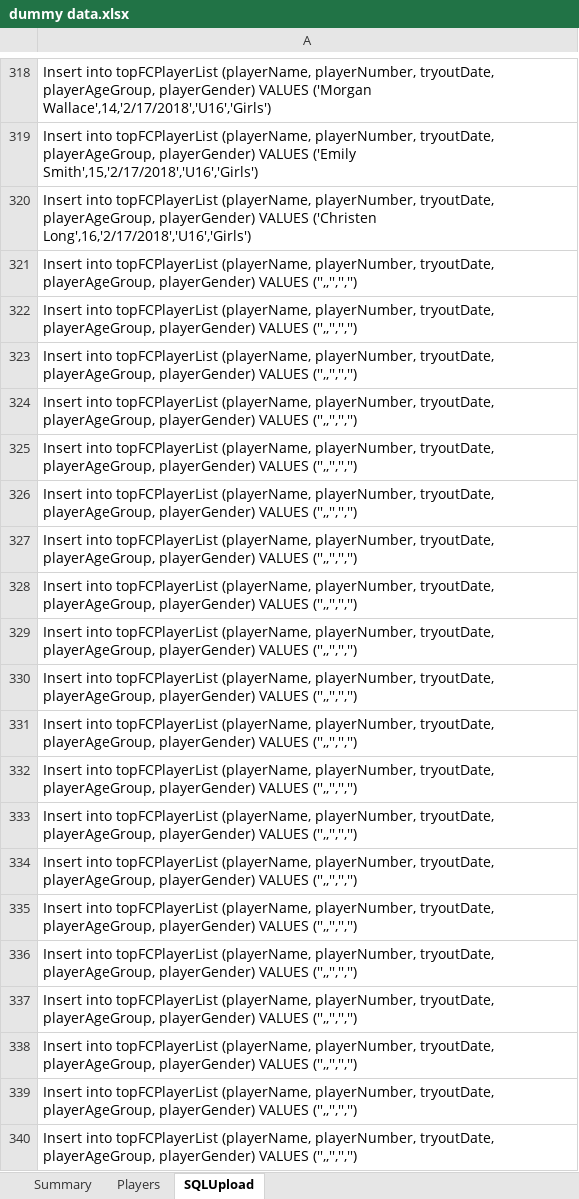
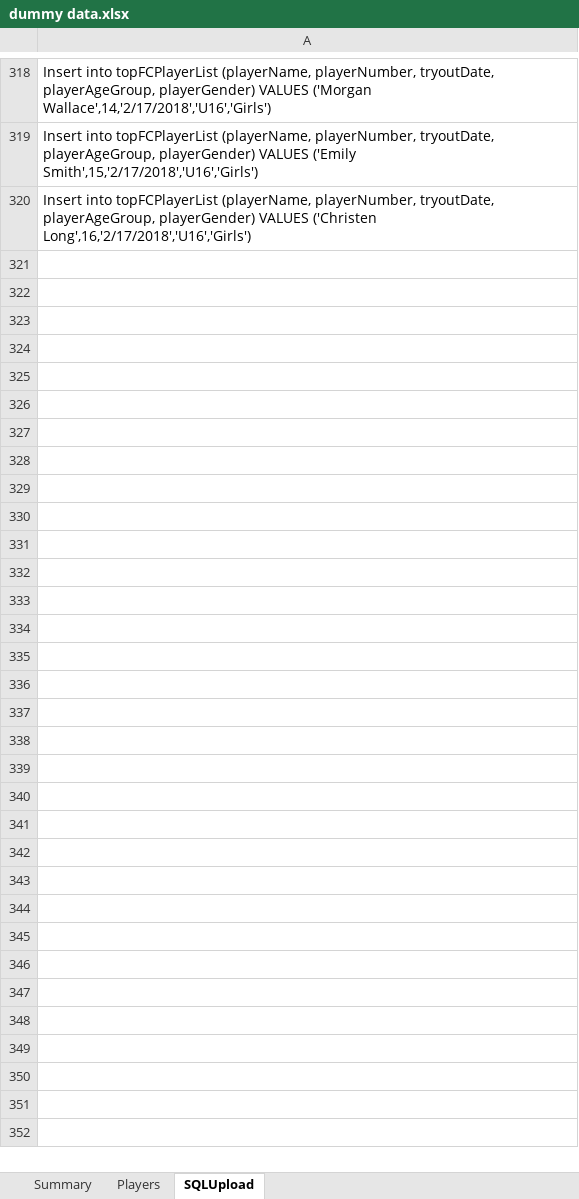
Before and after one commit to tomhon/tryoutTracker, an Excel workbook: dummy data.xlsx, sheet SQLUpload, drawn as a sheet; only a part is shown, gaps mark what is left out; values as stored, in another font and other column widths than the file's, no borders; the diff covers the shown part only; the diff names each change by its address in the sheet, - before the commit and + after, or states it on an @@ line.

```diff
--- a/dummy data.xlsx (sheet SQLUpload)
+++ b/dummy data.xlsx (sheet SQLUpload)
-row 321: Insert into topFCPlayerList (playerName, playerNumber, tryoutDate, playerAgeGroup, playerGender) VALUES ('',,'','','')
-row 322: Insert into topFCPlayerList (playerName, playerNumber, tryoutDate, playerAgeGroup, playerGender) VALUES ('',,'','','')
-row 323: Insert into topFCPlayerList (playerName, playerNumber, tryoutDate, playerAgeGroup, playerGender) VALUES ('',,'','','')
-row 324: Insert into topFCPlayerList (playerName, playerNumber, tryoutDate, playerAgeGroup, playerGender) VALUES ('',,'','','')
-row 325: Insert into topFCPlayerList (playerName, playerNumber, tryoutDate, playerAgeGroup, playerGender) VALUES ('',,'','','')
-row 326: Insert into topFCPlayerList (playerName, playerNumber, tryoutDate, playerAgeGroup, playerGender) VALUES ('',,'','','')
-row 327: Insert into topFCPlayerList (playerName, playerNumber, tryoutDate, playerAgeGroup, playerGender) VALUES ('',,'','','')
-row 328: Insert into topFCPlayerList (playerName, playerNumber, tryoutDate, playerAgeGroup, playerGender) VALUES ('',,'','','')
-row 329: Insert into topFCPlayerList (playerName, playerNumber, tryoutDate, playerAgeGroup, playerGender) VALUES ('',,'','','')
-row 330: Insert into topFCPlayerList (playerName, playerNumber, tryoutDate, playerAgeGroup, playerGender) VALUES ('',,'','','')
-row 331: Insert into topFCPlayerList (playerName, playerNumber, tryoutDate, playerAgeGroup, playerGender) VALUES ('',,'','','')
-row 332: Insert into topFCPlayerList (playerName, playerNumber, tryoutDate, playerAgeGroup, playerGender) VALUES ('',,'','','')
-row 333: Insert into topFCPlayerList (playerName, playerNumber, tryoutDate, playerAgeGroup, playerGender) VALUES ('',,'','','')
-row 334: Insert into topFCPlayerList (playerName, playerNumber, tryoutDate, playerAgeGroup, playerGender) VALUES ('',,'','','')
-row 335: Insert into topFCPlayerList (playerName, playerNumber, tryoutDate, playerAgeGroup, playerGender) VALUES ('',,'','','')
-row 336: Insert into topFCPlayerList (playerName, playerNumber, tryoutDate, playerAgeGroup, playerGender) VALUES ('',,'','','')
-row 337: Insert into topFCPlayerList (playerName, playerNumber, tryoutDate, playerAgeGroup, playerGender) VALUES ('',,'','','')
-row 338: Insert into topFCPlayerList (playerName, playerNumber, tryoutDate, playerAgeGroup, playerGender) VALUES ('',,'','','')
-row 339: Insert into topFCPlayerList (playerName, playerNumber, tryoutDate, playerAgeGroup, playerGender) VALUES ('',,'','','')
-row 340: Insert into topFCPlayerList (playerName, playerNumber, tryoutDate, playerAgeGroup, playerGender) VALUES ('',,'','','')
```
Also changed, not shown: 160 removed rows elsewhere in this sheet, 3 other files.
